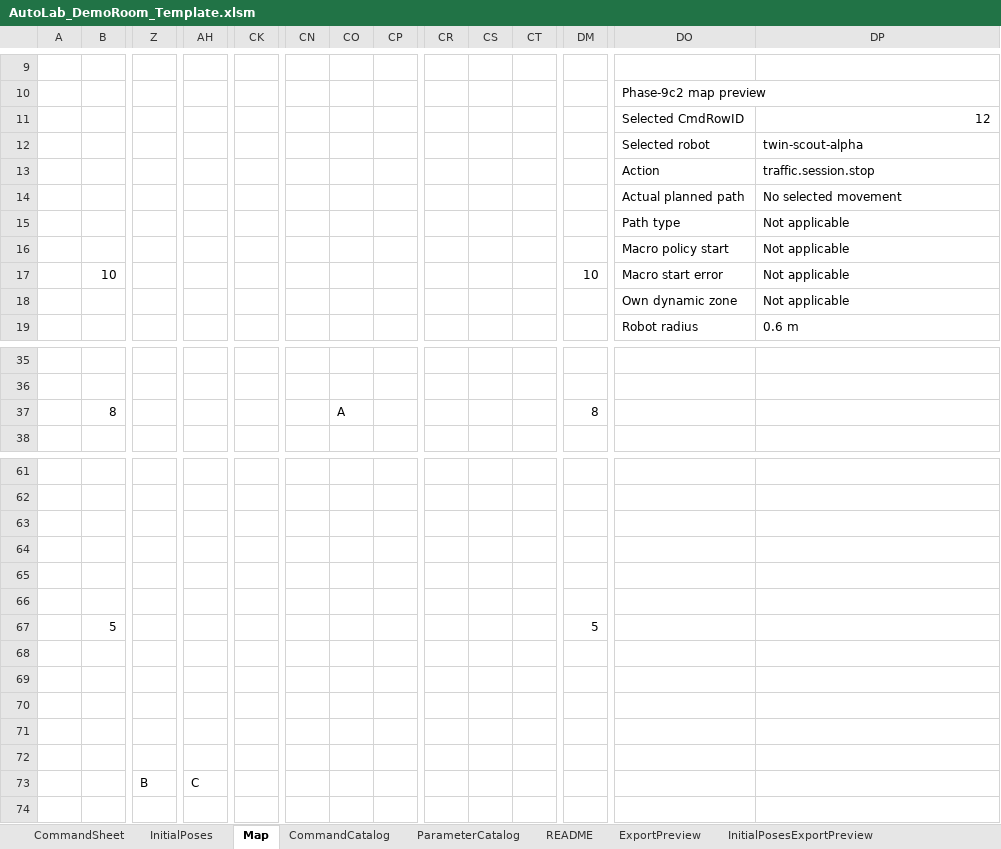
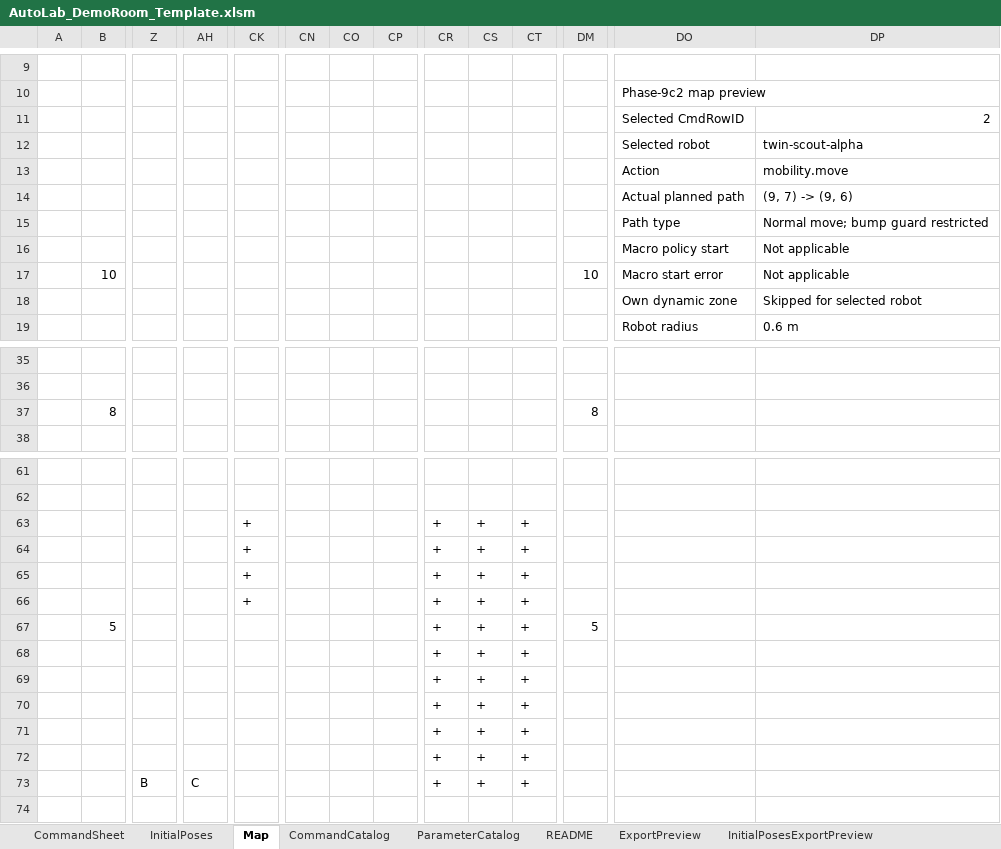
Before and after one commit to jtchen9/RunNMS, an Excel workbook: sitemap/DemoRoom/script_authoring/AutoLab_DemoRoom_Template.xlsm, sheet Map, drawn as a sheet; only a part is shown, gaps mark what is left out; values as stored, in another font and other column widths than the file's, no cell formats; removed rows and columns are numbered as before the commit, all else as after; rows hold the shown columns only; the diff covers the shown part only; the diff names each change by its address in the sheet, - before the commit and + after, or states it on an @@ line.

```diff
--- a/sitemap/DemoRoom/script_authoring/AutoLab_DemoRoom_Template.xlsm (sheet Map)
+++ b/sitemap/DemoRoom/script_authoring/AutoLab_DemoRoom_Template.xlsm (sheet Map)
-DP11: 12
+DP11: 2
-DP13: traffic.session.stop
+DP13: mobility.move
-DP14: No selected movement
+DP14: (9, 7) -> (9, 6)
-DP15: Not applicable
+DP15: Normal move; bump guard restricted
-DP18: Not applicable
+DP18: Skipped for selected robot
-CO37: A
+CO37: (empty)
-row 63: (empty)
+row 63:  |  |  |  | + |  |  |  | + | + | +
-row 64: (empty)
+row 64:  |  |  |  | + |  |  |  | + | + | +
-row 65: (empty)
+row 65:  |  |  |  | + |  |  |  | + | + | +
-row 66: (empty)
+row 66:  |  |  |  | + |  |  |  | + | + | +
-row 67:  | 5 |  |  |  |  |  |  |  |  |  | 5
-row 67: (empty)
+row 67:  | 5 |  |  |  |  |  |  | + | + | + | 5
-row 68: (empty)
+row 68:  |  |  |  |  |  |  |  | + | + | +
-row 69: (empty)
+row 69:  |  |  |  |  |  |  |  | + | + | +
-row 70: (empty)
+row 70:  |  |  |  |  |  |  |  | + | + | +
-row 71: (empty)
+row 71:  |  |  |  |  |  |  |  | + | + | +
-row 73:  |  | B | C
+row 72:  |  |  |  |  |  |  |  | + | + | +
+row 73:  |  | B | C |  |  |  |  | + | + | +
```
Also changed, not shown: 8 edited cells elsewhere in this sheet, sheet StaticMap, sheet InitialPoses, cell formats, 14 other files.
